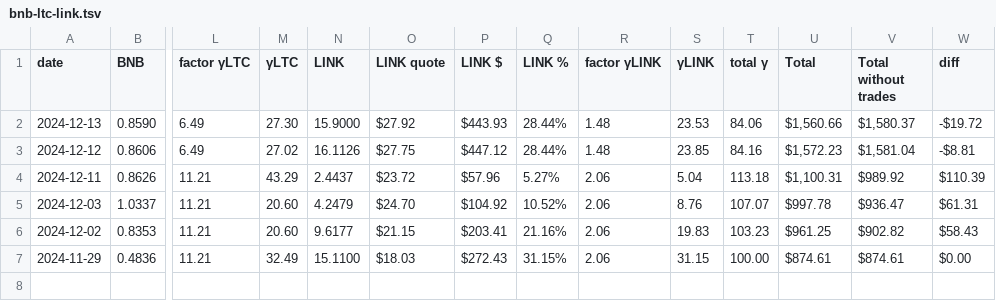
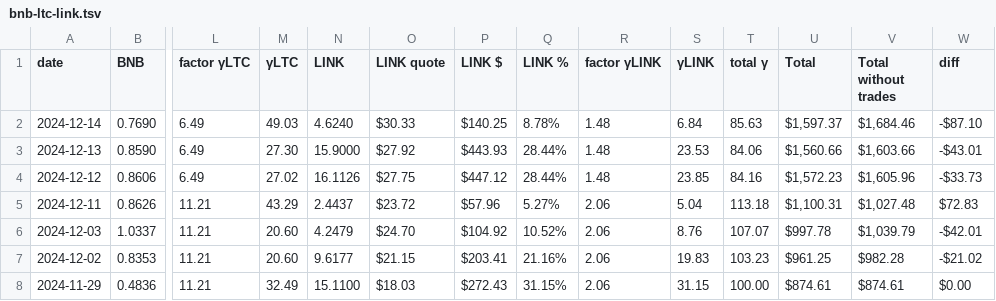
Before and after one commit to pivoteur/pivoteur.github.io, a TSV file: data/pools/bnb-ltc-link.tsv, drawn as a sheet; only a part is shown, gaps mark what is left out; addresses are those after the commit; rows hold the shown columns only; the diff names each change by its address in the sheet, - before the commit and + after, or states it on an @@ line.

```diff
--- a/data/pools/bnb-ltc-link.tsv
+++ b/data/pools/bnb-ltc-link.tsv
+row 2: 2024-12-14 | 0.7690 | 6.49 | 49.03 | 4.6240 | $30.33 | $140.25 | 8.78% | 1.48 | 6.84 | 85.63 | $1,597.37 | $1,684.46 | -$87.10
-V3 (Total without trades): $1,580.37
+V3 (Total without trades): $1,603.66
-W3 (diff): -$19.72
+W3 (diff): -$43.01
-V4 (Total without trades): $1,581.04
+V4 (Total without trades): $1,605.96
-W4 (diff): -$8.81
+W4 (diff): -$33.73
-V5 (Total without trades): $989.92
+V5 (Total without trades): $1,027.48
-W5 (diff): $110.39
+W5 (diff): $72.83
-V6 (Total without trades): $936.47
+V6 (Total without trades): $1,039.79
-W6 (diff): $61.31
+W6 (diff): -$42.01
-V7 (Total without trades): $902.82
+V7 (Total without trades): $982.28
-W7 (diff): $58.43
+W7 (diff): -$21.02
```
Also changed, not shown: data/assets.tsv, data/pools/btc-doge.tsv, 2 other files.
